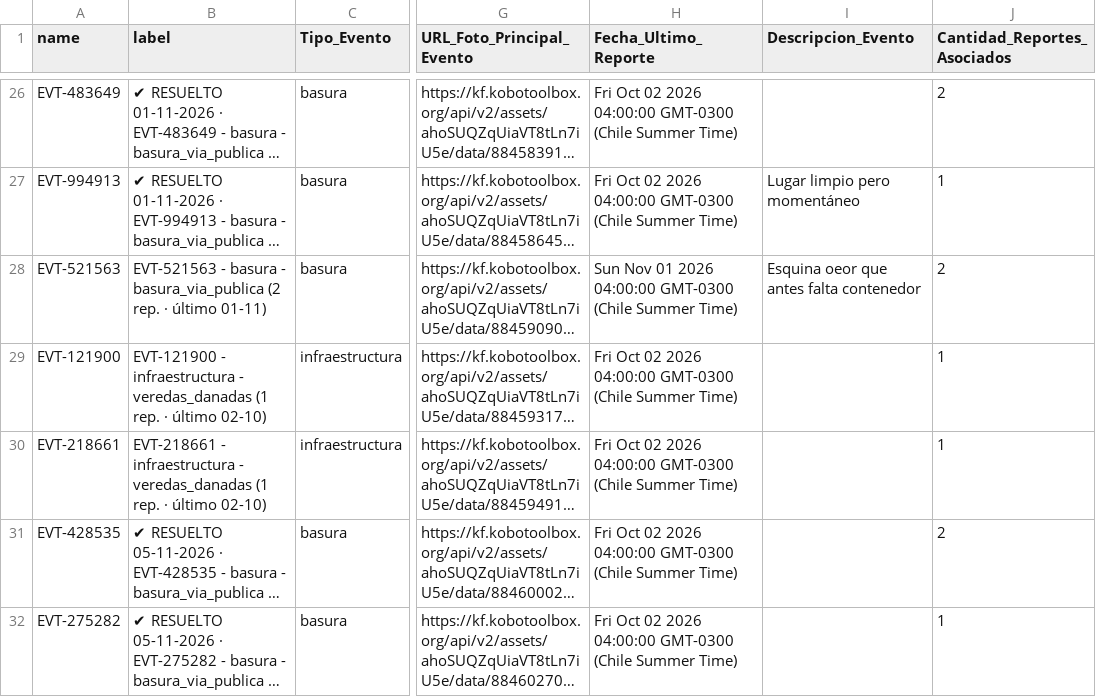
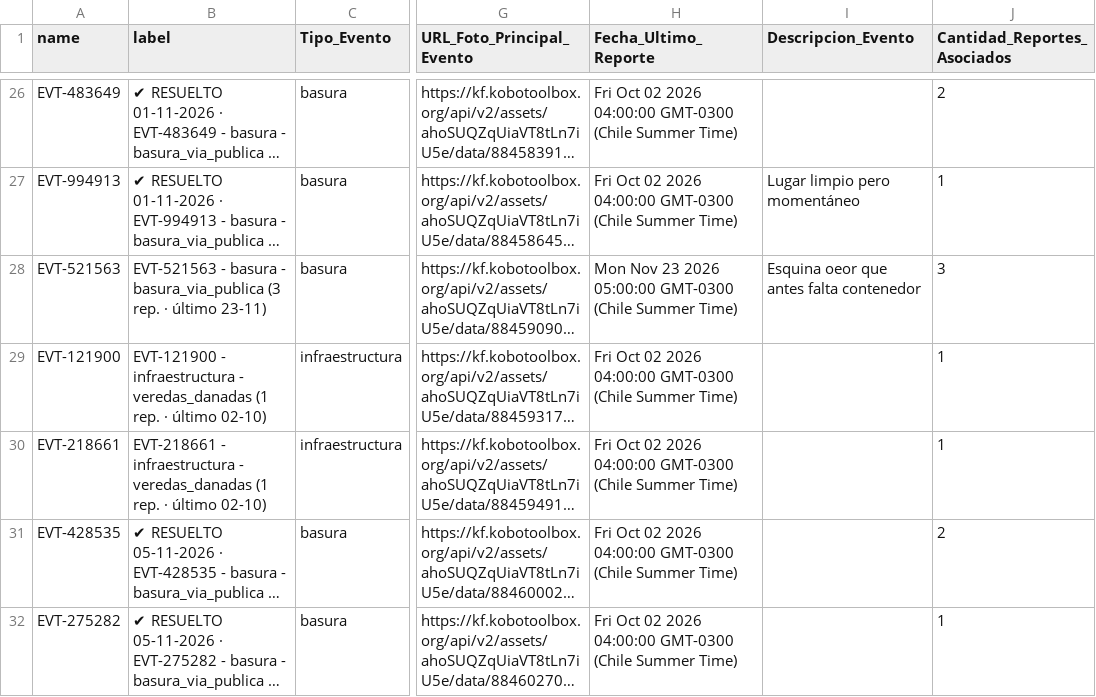
Before and after one commit to geoemprendimiento2026/observatorio-datos, a CSV file: eventos_fiscalizacion.csv, drawn as a sheet; only a part is shown, gaps mark what is left out; long unchanged cells end in …; the diff names each change by its address in the sheet, - before the commit and + after, or states it on an @@ line.

Commit message:
Actualiza eventos_fiscalizacion.csv — 2026-11-23T16:26:09.728Z

```diff
--- a/eventos_fiscalizacion.csv
+++ b/eventos_fiscalizacion.csv
-B28 (label): …- basura_via_publica (2 rep. · último 01-11)
+B28 (label): …- basura_via_publica (3 rep. · último 23-11)
-H28 (Fecha_Ultimo_Reporte): Sun Nov 01 2026 04:00:00 GMT-0300 (Chile…
+H28 (Fecha_Ultimo_Reporte): Mon Nov 23 2026 05:00:00 GMT-0300 (Chile…
-J28 (Cantidad_Reportes_Asociados): 2
+J28 (Cantidad_Reportes_Asociados): 3
```
